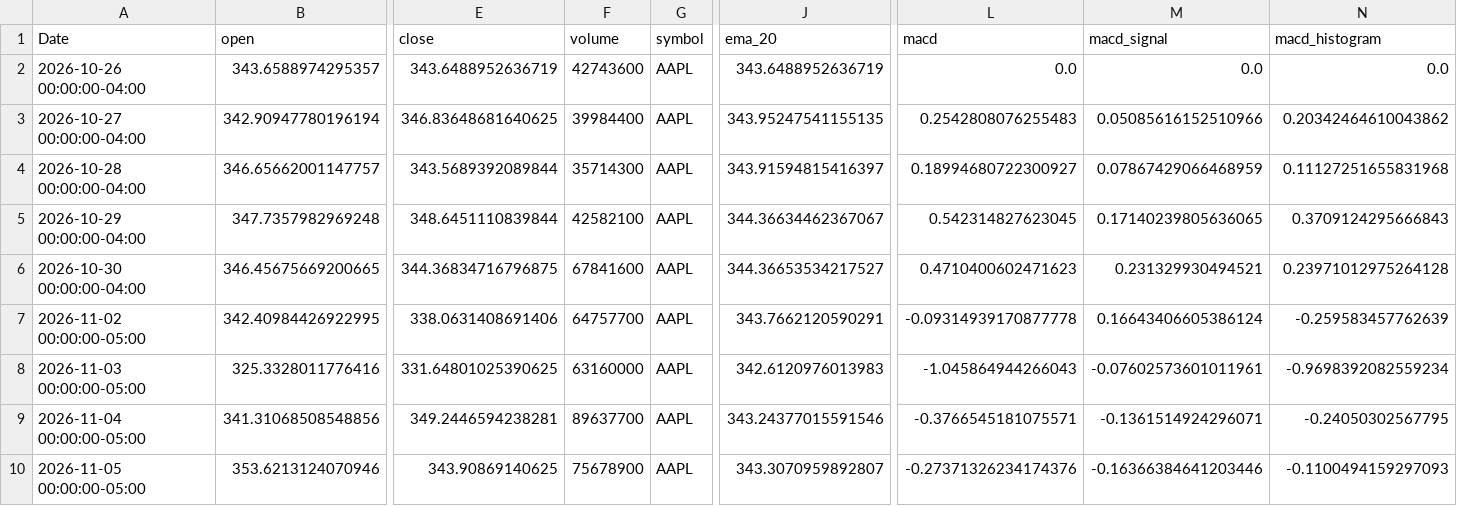
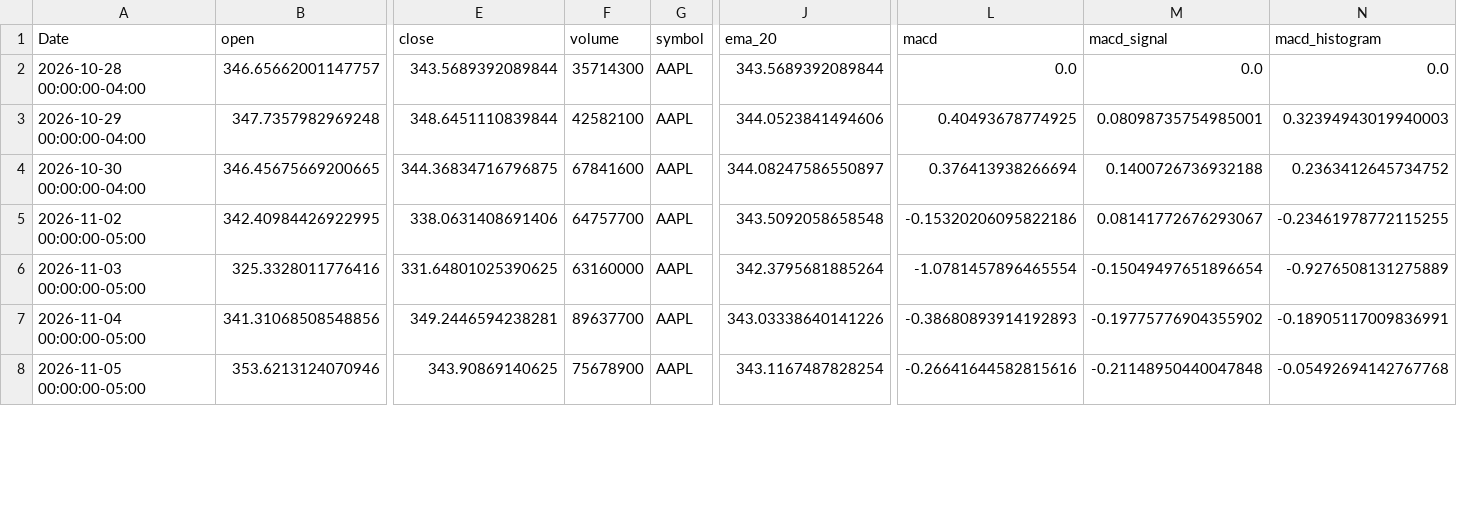
Before and after one commit to elrey85/Data-agent, a CSV file: analysis/AAPL_analysis.csv, drawn as a sheet; only a part is shown, gaps mark what is left out; removed rows and columns are numbered as before the commit, all else as after; rows hold the shown columns only; the diff covers the shown part only; the diff names each change by its address in the sheet, - before the commit and + after, or states it on an @@ line.

```diff
--- a/analysis/AAPL_analysis.csv
+++ b/analysis/AAPL_analysis.csv
-row 2: 2026-10-26 00:00:00-04:00 | 343.6588974295357 | 343.6488952636719 | 42743600 | AAPL | 343.6488952636719 | 0.0 | 0.0 | 0.0
-row 3: 2026-10-27 00:00:00-04:00 | 342.90947780196194 | 346.83648681640625 | 39984400 | AAPL | 343.95247541155135 | 0.2542808076255483 | 0.05085616152510966 | 0.20342464610043862
-J2 (ema_20): 343.91594815416397
+J2 (ema_20): 343.5689392089844
-L2 (macd): 0.18994680722300927
+L2 (macd): 0.0
-M2 (macd_signal): 0.07867429066468959
+M2 (macd_signal): 0.0
-N2 (macd_histogram): 0.11127251655831968
+N2 (macd_histogram): 0.0
-J3 (ema_20): 344.36634462367067
+J3 (ema_20): 344.0523841494606
-L3 (macd): 0.542314827623045
+L3 (macd): 0.40493678774925
-M3 (macd_signal): 0.17140239805636065
+M3 (macd_signal): 0.08098735754985001
-N3 (macd_histogram): 0.3709124295666843
+N3 (macd_histogram): 0.32394943019940003
-J4 (ema_20): 344.36653534217527
+J4 (ema_20): 344.08247586550897
-L4 (macd): 0.4710400602471623
+L4 (macd): 0.376413938266694
-M4 (macd_signal): 0.231329930494521
+M4 (macd_signal): 0.1400726736932188
-N4 (macd_histogram): 0.23971012975264128
+N4 (macd_histogram): 0.2363412645734752
-J5 (ema_20): 343.7662120590291
+J5 (ema_20): 343.5092058658548
-L5 (macd): -0.09314939170877778
+L5 (macd): -0.15320206095822186
-M5 (macd_signal): 0.16643406605386124
+M5 (macd_signal): 0.08141772676293067
-N5 (macd_histogram): -0.259583457762639
+N5 (macd_histogram): -0.23461978772115255
-J6 (ema_20): 342.6120976013983
+J6 (ema_20): 342.3795681885264
-L6 (macd): -1.045864944266043
+L6 (macd): -1.0781457896465554
-M6 (macd_signal): -0.07602573601011961
+M6 (macd_signal): -0.15049497651896654
-N6 (macd_histogram): -0.9698392082559234
+N6 (macd_histogram): -0.9276508131275889
-J7 (ema_20): 343.24377015591546
+J7 (ema_20): 343.03338640141226
-L7 (macd): -0.3766545181075571
+L7 (macd): -0.38680893914192893
-M7 (macd_signal): -0.1361514924296071
+M7 (macd_signal): -0.19775776904355902
-N7 (macd_histogram): -0.24050302567795
+N7 (macd_histogram): -0.18905117009836991
-J8 (ema_20): 343.3070959892807
+J8 (ema_20): 343.1167487828254
-L8 (macd): -0.27371326234174376
+L8 (macd): -0.26641644582815616
-M8 (macd_signal): -0.16366384641203446
+M8 (macd_signal): -0.21148950440047848
-N8 (macd_histogram): -0.1100494159297093
+N8 (macd_histogram): -0.05492694142767768
```
Also changed, not shown: 1 added row and 71 edited cells elsewhere in this file, analysis/MSFT_analysis.csv, analysis/TSLA_analysis.csv, 4 other files.
